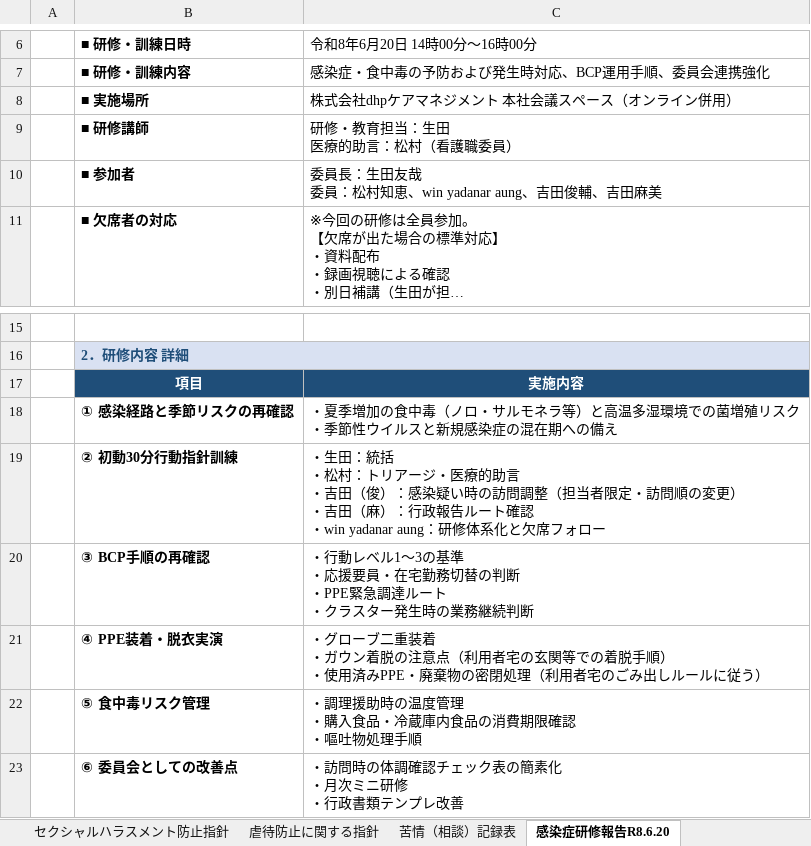
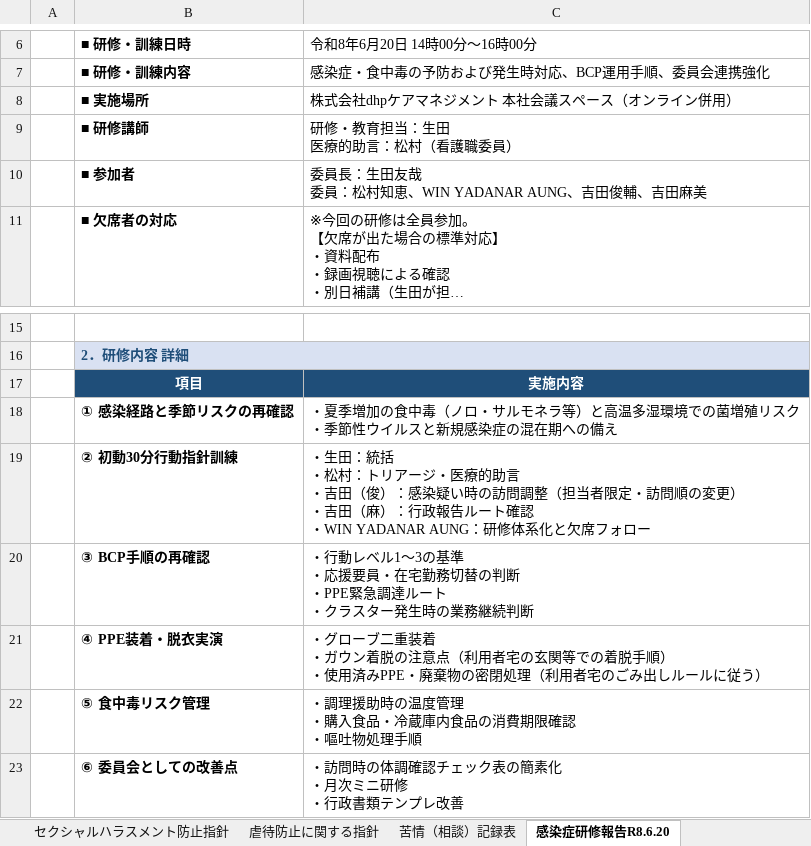
Before and after one commit to nukiya-boop/jittisidou, an Excel workbook: output/いいかいご_社内規程一式.xlsx, sheet 感染症研修報告R8.6.20, drawn as a sheet; only a part is shown, gaps mark what is left out; long unchanged cells end in …; values as stored, in another font and other column widths than the file's, no borders; ↵ is a line break in a cell; the diff names each change by its address in the sheet, - before the commit and + after, or states it on an @@ line.

```diff
--- a/output/いいかいご_社内規程一式.xlsx (sheet 感染症研修報告R8.6.20)
+++ b/output/いいかいご_社内規程一式.xlsx (sheet 感染症研修報告R8.6.20)
-C10 (令和8年6月20日 14時00分～16時00分): 委員長：生田友哉 ↵ 委員：松村知恵、win yadanar aung、吉田俊輔、吉田麻美
+C10 (令和8年6月20日 14時00分～16時00分): 委員長：生田友哉 ↵ 委員：松村知恵、WIN YADANAR AUNG、吉田俊輔、吉田麻美
-C19 (令和8年6月20日 14時00分～16時00分): …確認 ↵ ・win yadanar aung：研修体…
+C19 (令和8年6月20日 14時00分～16時00分): …確認 ↵ ・WIN YADANAR AUNG：研修体…
```
Also changed, not shown: sheet 身体拘束委員会 議事録R8.6.25, sheet 身体拘束適正化委員会 名簿, sheet 感染症対策委員会 運営要綱, sheet 身体拘束廃止に関する指針, output/感染症対策委員会_研修実施報告書_R8.6.20.xlsx, output/感染症対策委員会運営要綱_いいかいご.xlsx, 3 other files.
